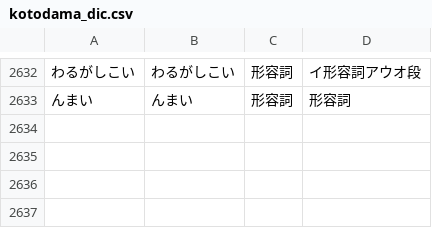
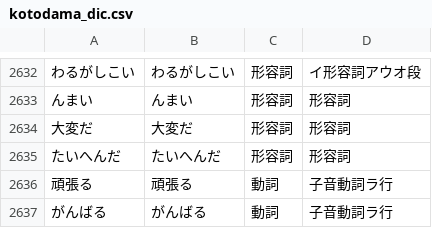
Before and after one commit to tennmoku71/kotodama, a CSV file: build/lib/kotodama/data/kotodama_dic.csv, drawn as a sheet; only a part is shown, gaps mark what is left out; the diff names each change by its address in the sheet, - before the commit and + after, or states it on an @@ line.

```diff
--- a/build/lib/kotodama/data/kotodama_dic.csv
+++ b/build/lib/kotodama/data/kotodama_dic.csv
+row 2634: 大変だ | 大変だ | 形容詞 | 形容詞
+row 2635: たいへんだ | たいへんだ | 形容詞 | 形容詞
+row 2636: 頑張る | 頑張る | 動詞 | 子音動詞ラ行
+row 2637: がんばる | がんばる | 動詞 | 子音動詞ラ行
```
Also changed, not shown: 12 other files.
